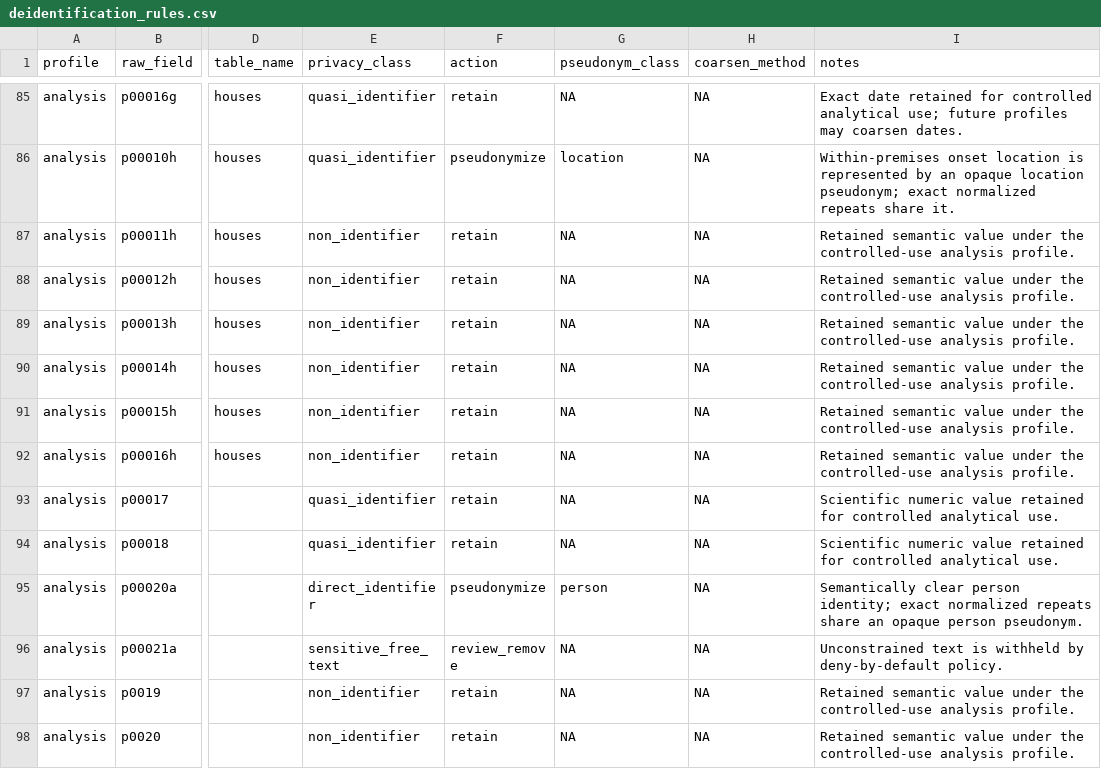
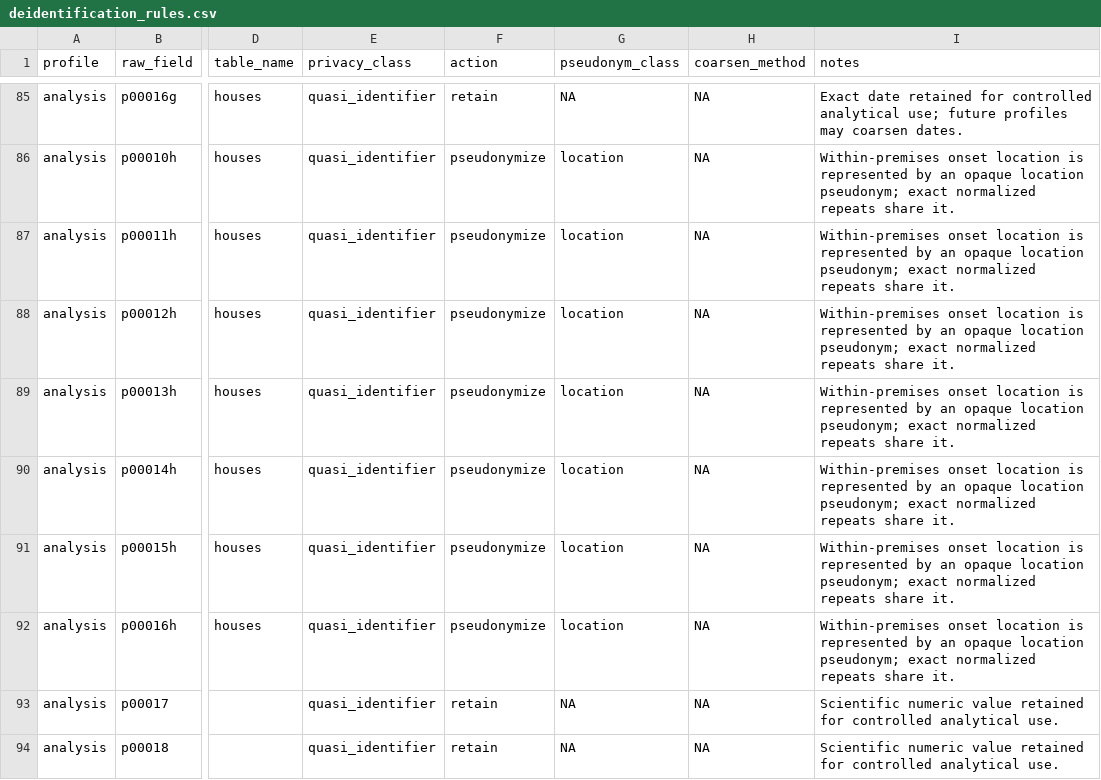
Before and after one commit to geoepi/bcapture, a CSV file: inst/extdata/dictionaries/initial_epi/2024-05-28/deidentification_rules.csv, drawn as a sheet; only a part is shown, gaps mark what is left out; the shorter side is filled out with more unchanged rows; the diff names each change by its address in the sheet, - before the commit and + after, or states it on an @@ line.

```diff
--- a/inst/extdata/dictionaries/initial_epi/2024-05-28/deidentification_rules.csv
+++ b/inst/extdata/dictionaries/initial_epi/2024-05-28/deidentification_rules.csv
-E87:E92 (privacy_class): non_identifier
+E87:E92 (privacy_class): quasi_identifier
-F87:F92 (action): retain
+F87:F92 (action): pseudonymize
-G87:G92 (pseudonym_class): NA
+G87:G92 (pseudonym_class): location
-I87:I92 (notes): Retained semantic value under the controlled-use analysis profile.
+I87:I92 (notes): Within-premises onset location is represented by an opaque location pseudonym; exact normalized repeats share it.
```
Also changed, not shown: 1 other file.
